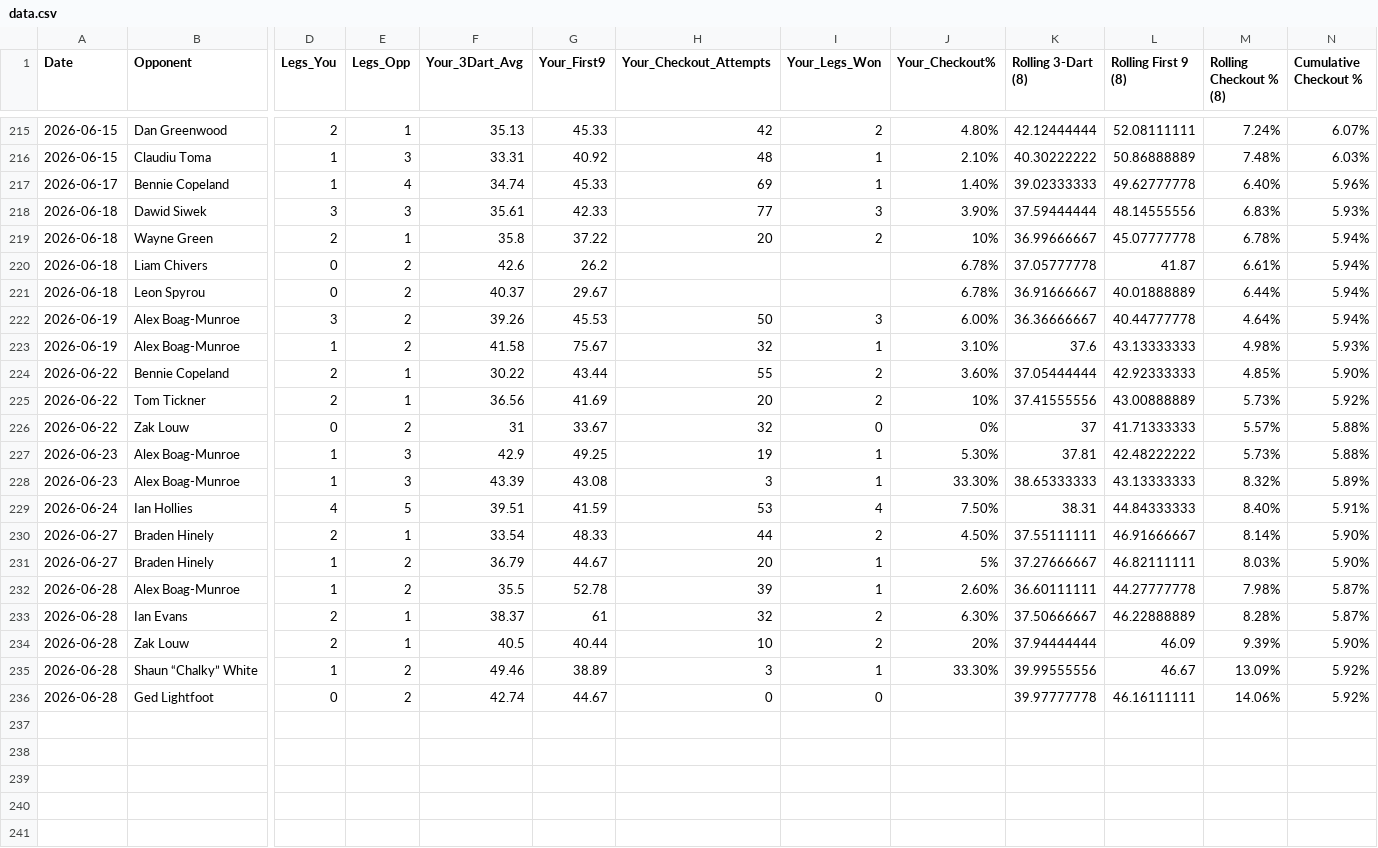
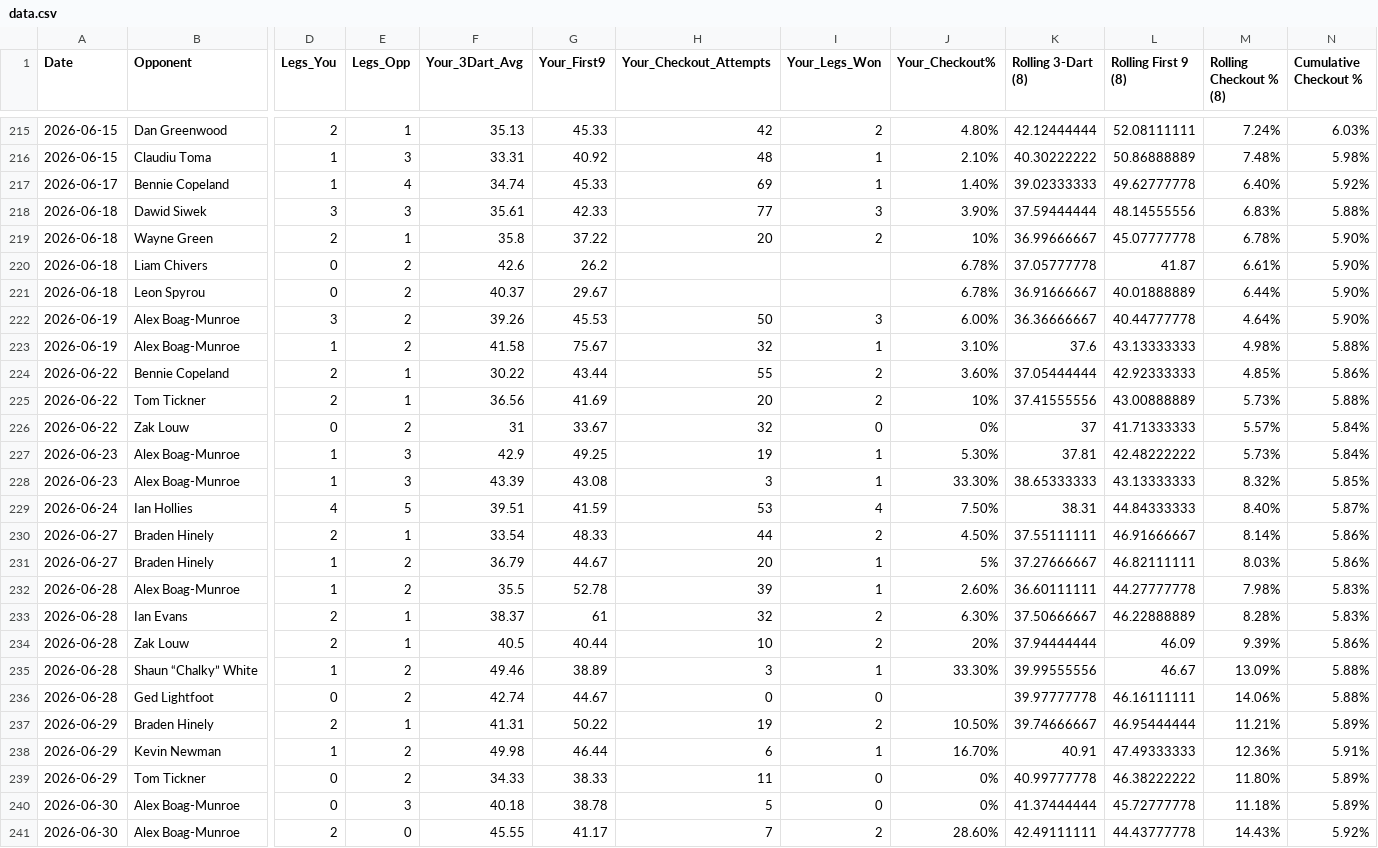
Before and after one commit to shoepuke/oche, a CSV file: data.csv, drawn as a sheet; only a part is shown, gaps mark what is left out; rows hold the shown columns only; the diff covers the shown part only; the diff names each change by its address in the sheet, - before the commit and + after, or states it on an @@ line.

```diff
--- a/data.csv
+++ b/data.csv
-N215 (Cumulative Checkout %): 6.07%
+N215 (Cumulative Checkout %): 6.03%
-N216 (Cumulative Checkout %): 6.03%
+N216 (Cumulative Checkout %): 5.98%
-N217 (Cumulative Checkout %): 5.96%
+N217 (Cumulative Checkout %): 5.92%
-N218 (Cumulative Checkout %): 5.93%
+N218 (Cumulative Checkout %): 5.88%
-N219:N222 (Cumulative Checkout %): 5.94%
+N219:N222 (Cumulative Checkout %): 5.90%
-N223 (Cumulative Checkout %): 5.93%
+N223 (Cumulative Checkout %): 5.88%
-N224 (Cumulative Checkout %): 5.90%
+N224 (Cumulative Checkout %): 5.86%
-N225 (Cumulative Checkout %): 5.92%
+N225 (Cumulative Checkout %): 5.88%
-N226:N227 (Cumulative Checkout %): 5.88%
+N226:N227 (Cumulative Checkout %): 5.84%
-N228 (Cumulative Checkout %): 5.89%
+N228 (Cumulative Checkout %): 5.85%
-N229 (Cumulative Checkout %): 5.91%
+N229 (Cumulative Checkout %): 5.87%
-N230:N231 (Cumulative Checkout %): 5.90%
+N230:N231 (Cumulative Checkout %): 5.86%
-N232:N233 (Cumulative Checkout %): 5.87%
+N232:N233 (Cumulative Checkout %): 5.83%
-N234 (Cumulative Checkout %): 5.90%
+N234 (Cumulative Checkout %): 5.86%
-N235:N236 (Cumulative Checkout %): 5.92%
+N235:N236 (Cumulative Checkout %): 5.88%
+row 237: 2026-06-29 | Braden Hinely | 2 | 1 | 41.31 | 50.22 | 19 | 2 | 10.50% | 39.74666667 | 46.95444444 | 11.21% | 5.89%
+row 238: 2026-06-29 | Kevin Newman | 1 | 2 | 49.98 | 46.44 | 6 | 1 | 16.70% | 40.91 | 47.49333333 | 12.36% | 5.91%
+row 239: 2026-06-29 | Tom Tickner | 0 | 2 | 34.33 | 38.33 | 11 | 0 | 0% | 40.99777778 | 46.38222222 | 11.80% | 5.89%
+row 240: 2026-06-30 | Alex Boag-Munroe | 0 | 3 | 40.18 | 38.78 | 5 | 0 | 0% | 41.37444444 | 45.72777778 | 11.18% | 5.89%
+row 241: 2026-06-30 | Alex Boag-Munroe | 2 | 0 | 45.55 | 41.17 | 7 | 2 | 28.60% | 42.49111111 | 44.43777778 | 14.43% | 5.92%
```
Also changed, not shown: 1 added row and 33 edited cells elsewhere in this file.
